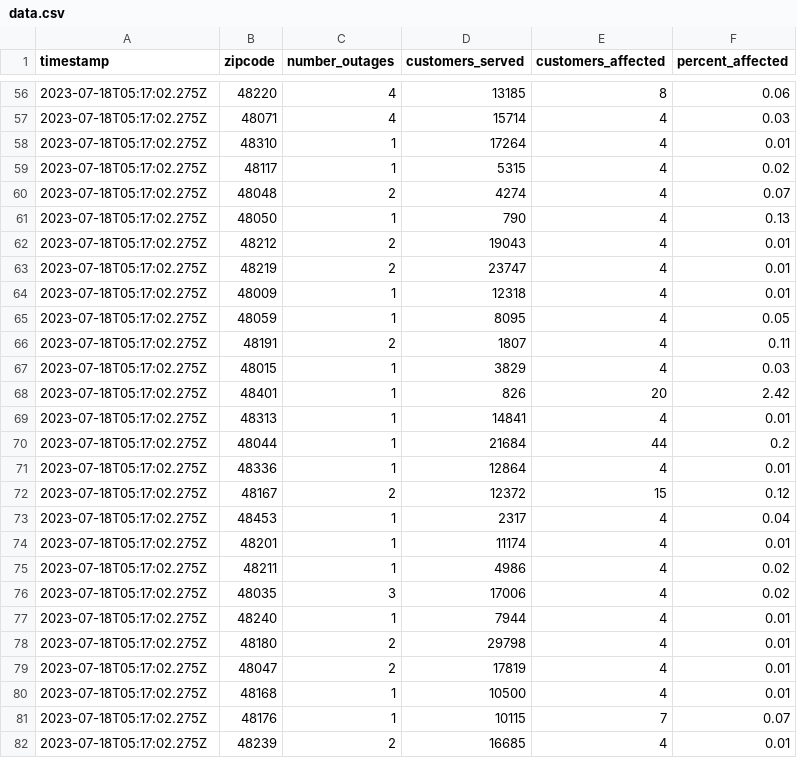
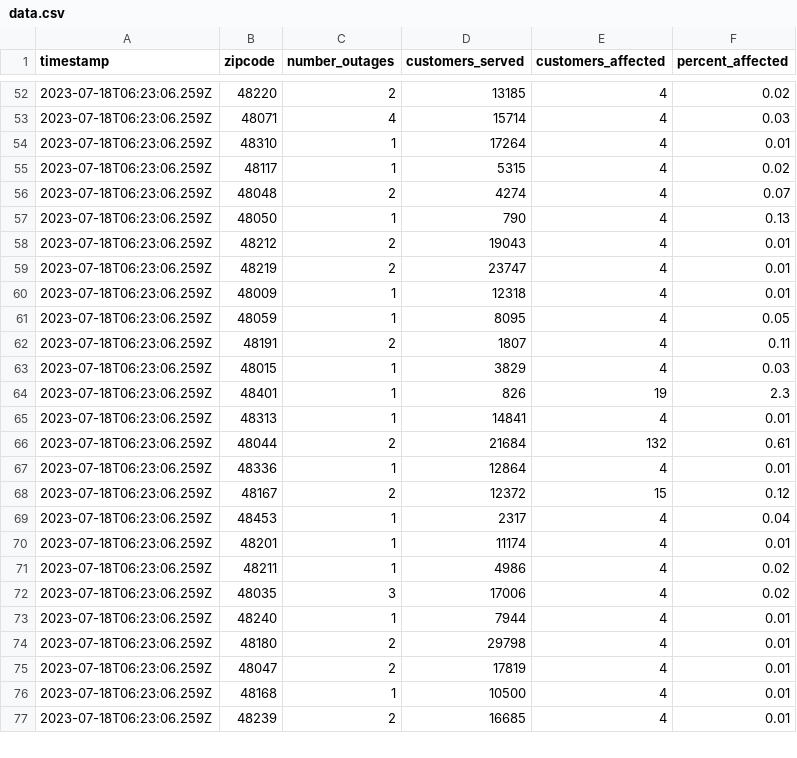
Before and after one commit to michigandaily/dte-outage-tracker, a CSV file: data.csv, drawn as a sheet; only a part is shown, gaps mark what is left out; the diff covers the shown part only.

```diff
--- a/data.csv
+++ b/data.csv
@@ -56,27 +52,26 @@ timestamp,zipcode,number_outages,customers_served,customers_affected,percent_aff
-2023-07-18T05:17:02.275Z,48220,4,13185,8,0.06
-2023-07-18T05:17:02.275Z,48071,4,15714,4,0.03
-2023-07-18T05:17:02.275Z,48310,1,17264,4,0.01
-2023-07-18T05:17:02.275Z,48117,1,5315,4,0.02
-2023-07-18T05:17:02.275Z,48048,2,4274,4,0.07
-2023-07-18T05:17:02.275Z,48050,1,790,4,0.13
-2023-07-18T05:17:02.275Z,48212,2,19043,4,0.01
-2023-07-18T05:17:02.275Z,48219,2,23747,4,0.01
-2023-07-18T05:17:02.275Z,48009,1,12318,4,0.01
-2023-07-18T05:17:02.275Z,48059,1,8095,4,0.05
-2023-07-18T05:17:02.275Z,48191,2,1807,4,0.11
-2023-07-18T05:17:02.275Z,48015,1,3829,4,0.03
-2023-07-18T05:17:02.275Z,48401,1,826,20,2.42
-2023-07-18T05:17:02.275Z,48313,1,14841,4,0.01
-2023-07-18T05:17:02.275Z,48044,1,21684,44,0.2
-2023-07-18T05:17:02.275Z,48336,1,12864,4,0.01
-2023-07-18T05:17:02.275Z,48167,2,12372,15,0.12
-2023-07-18T05:17:02.275Z,48453,1,2317,4,0.04
-2023-07-18T05:17:02.275Z,48201,1,11174,4,0.01
-2023-07-18T05:17:02.275Z,48211,1,4986,4,0.02
-2023-07-18T05:17:02.275Z,48035,3,17006,4,0.02
-2023-07-18T05:17:02.275Z,48240,1,7944,4,0.01
-2023-07-18T05:17:02.275Z,48180,2,29798,4,0.01
-2023-07-18T05:17:02.275Z,48047,2,17819,4,0.01
-2023-07-18T05:17:02.275Z,48168,1,10500,4,0.01
-2023-07-18T05:17:02.275Z,48176,1,10115,7,0.07
-2023-07-18T05:17:02.275Z,48239,2,16685,4,0.01
+2023-07-18T06:23:06.259Z,48220,2,13185,4,0.02
+2023-07-18T06:23:06.259Z,48071,4,15714,4,0.03
+2023-07-18T06:23:06.259Z,48310,1,17264,4,0.01
+2023-07-18T06:23:06.259Z,48117,1,5315,4,0.02
+2023-07-18T06:23:06.259Z,48048,2,4274,4,0.07
+2023-07-18T06:23:06.259Z,48050,1,790,4,0.13
+2023-07-18T06:23:06.259Z,48212,2,19043,4,0.01
+2023-07-18T06:23:06.259Z,48219,2,23747,4,0.01
+2023-07-18T06:23:06.259Z,48009,1,12318,4,0.01
+2023-07-18T06:23:06.259Z,48059,1,8095,4,0.05
+2023-07-18T06:23:06.259Z,48191,2,1807,4,0.11
+2023-07-18T06:23:06.259Z,48015,1,3829,4,0.03
+2023-07-18T06:23:06.259Z,48401,1,826,19,2.3
+2023-07-18T06:23:06.259Z,48313,1,14841,4,0.01
+2023-07-18T06:23:06.259Z,48044,2,21684,132,0.61
+2023-07-18T06:23:06.259Z,48336,1,12864,4,0.01
+2023-07-18T06:23:06.259Z,48167,2,12372,15,0.12
+2023-07-18T06:23:06.259Z,48453,1,2317,4,0.04
+2023-07-18T06:23:06.259Z,48201,1,11174,4,0.01
+2023-07-18T06:23:06.259Z,48211,1,4986,4,0.02
+2023-07-18T06:23:06.259Z,48035,3,17006,4,0.02
+2023-07-18T06:23:06.259Z,48240,1,7944,4,0.01
+2023-07-18T06:23:06.259Z,48180,2,29798,4,0.01
+2023-07-18T06:23:06.259Z,48047,2,17819,4,0.01
+2023-07-18T06:23:06.259Z,48168,1,10500,4,0.01
+2023-07-18T06:23:06.259Z,48239,2,16685,4,0.01
```
Also changed, not shown: 4 removed rows and 65 edited cells elsewhere in this file, 2 other files.
